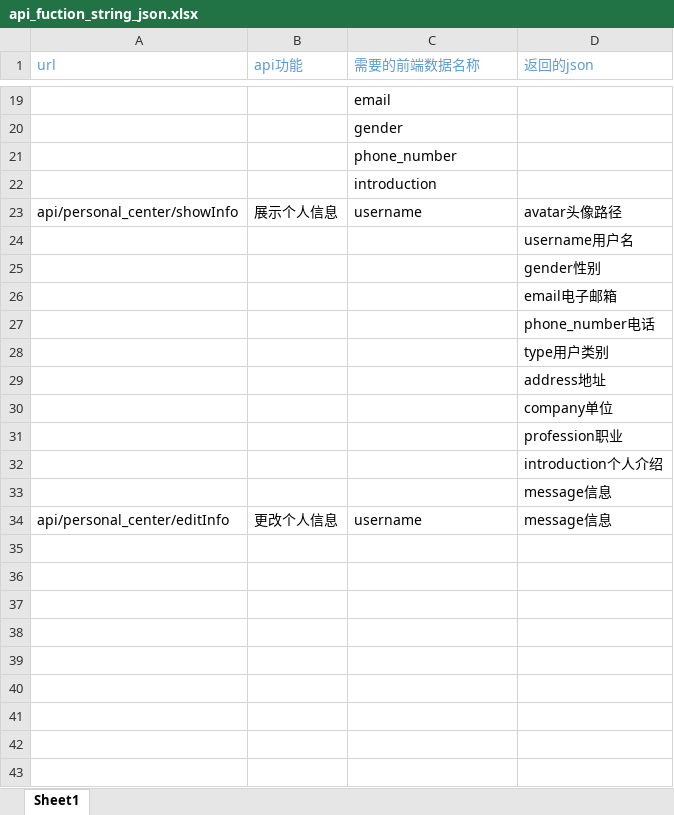
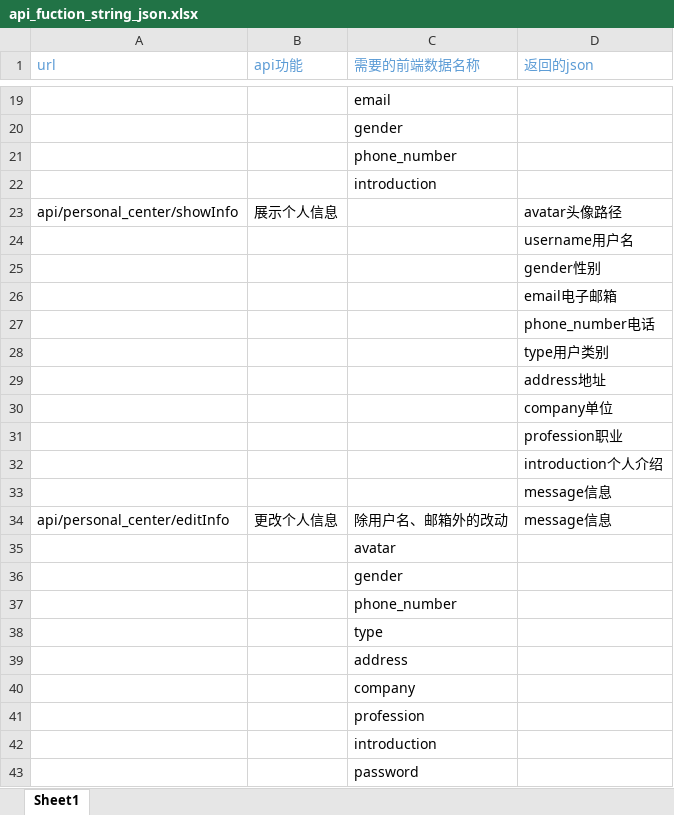
Before and after one commit to programer-never-give-up/TeamDocument, an Excel workbook: api_fuction_string_json.xlsx, sheet Sheet1, drawn as a sheet; only a part is shown, gaps mark what is left out; values as stored, in another font and other column widths than the file's, no borders; the diff names each change by its address in the sheet, - before the commit and + after, or states it on an @@ line.

Commit message:
改变editInfo

```diff
--- a/api_fuction_string_json.xlsx (sheet Sheet1)
+++ b/api_fuction_string_json.xlsx (sheet Sheet1)
-C23 (需要的前端数据名称): username
+C23 (需要的前端数据名称): (empty)
-C34 (需要的前端数据名称): username
+C34 (需要的前端数据名称): 除用户名、邮箱外的改动
+row 35:  |  | avatar
+row 36:  |  | gender
+row 37:  |  | phone_number
+row 38:  |  | type
+row 39:  |  | address
+row 40:  |  | company
+row 41:  |  | profession
+row 42:  |  | introduction
+row 43:  |  | password
```
